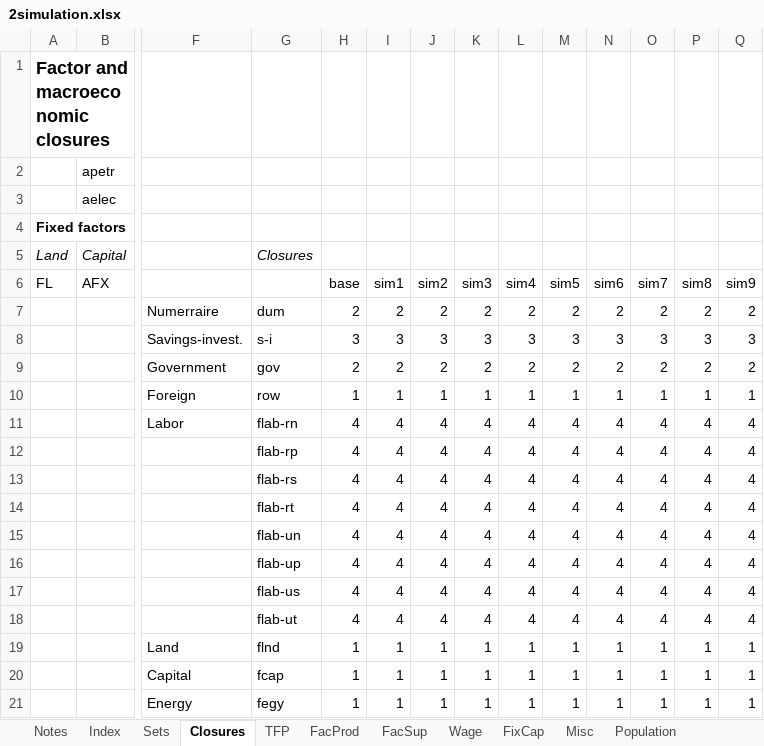
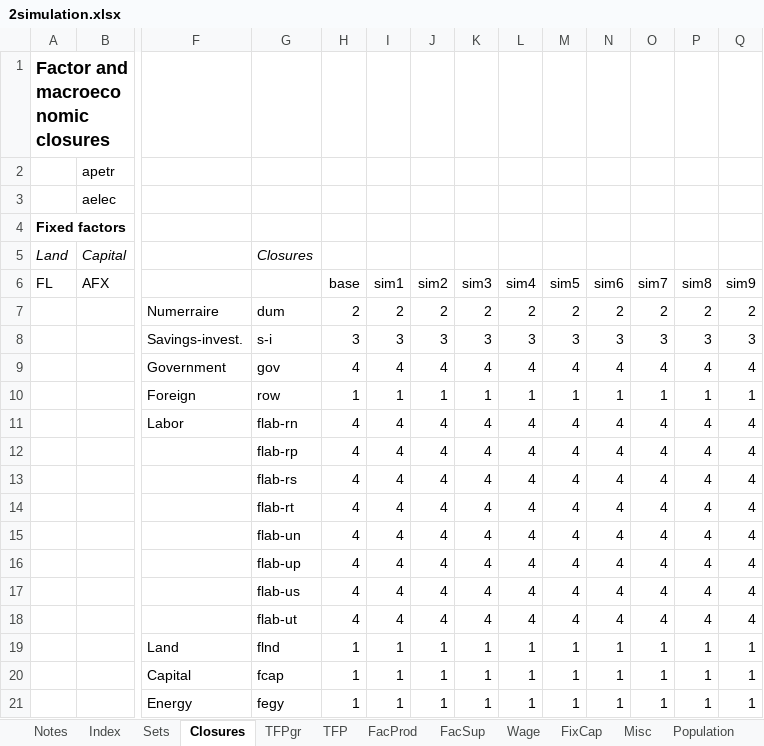
Before and after one commit to alisonERC/GHATIMGE, an Excel workbook: CGE/2simulation.xlsx, sheet Closures, drawn as a sheet; only a part is shown, gaps mark what is left out; values as stored, in another font and other column widths than the file's, no borders; removed rows and columns are numbered as before the commit, all else as after; rows hold the shown columns only; the diff names each change by its address in the sheet, - before the commit and + after, or states it on an @@ line.

```diff
--- a/CGE/2simulation.xlsx (sheet Closures)
+++ b/CGE/2simulation.xlsx (sheet Closures)
+sheet tab: TFPgr
-row 9:  |  | Government | gov | 2 | 2 | 2 | 2 | 2 | 2 | 2 | 2 | 2 | 2
+row 9:  |  | Government | gov | 4 | 4 | 4 | 4 | 4 | 4 | 4 | 4 | 4 | 4
```
Also changed, not shown: sheet Index, 6 other files.
